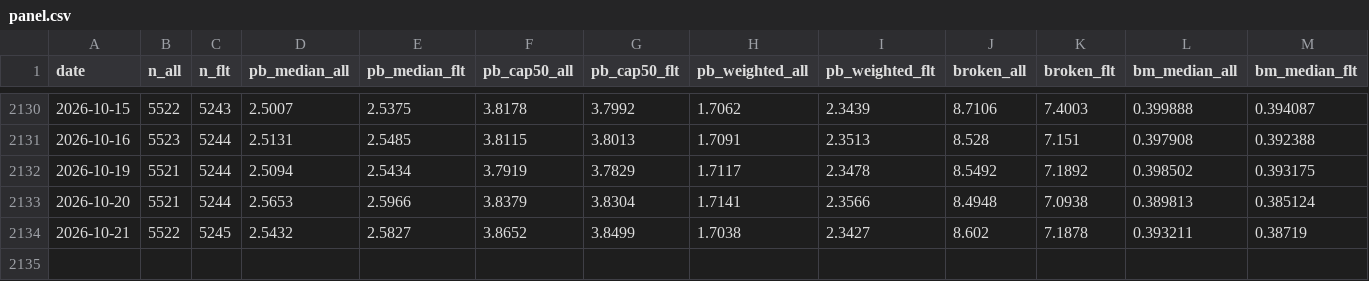
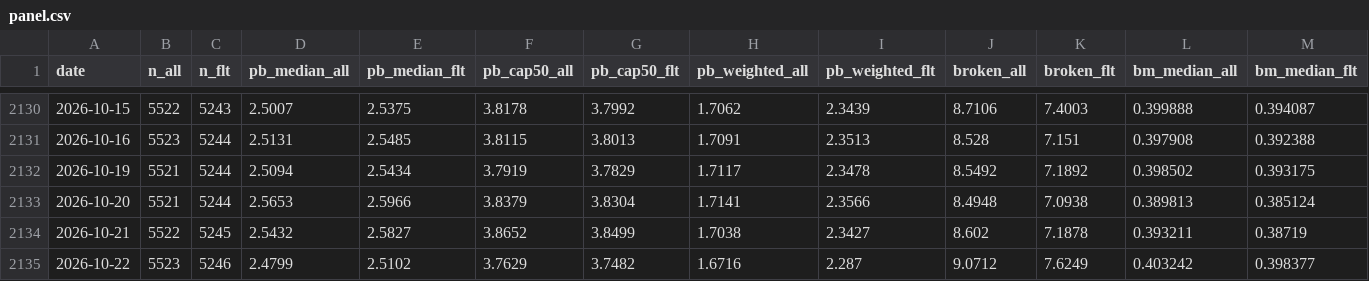
Before and after one commit to mathskit-pure/bscore, a CSV file: rebuild/panel.csv, drawn as a sheet; only a part is shown, gaps mark what is left out; rows hold the shown columns only; the diff names each change by its address in the sheet, - before the commit and + after, or states it on an @@ line.

Commit message:
data(v2): 2026-10-22 日更（面板/序列/读数）

```diff
--- a/rebuild/panel.csv
+++ b/rebuild/panel.csv
+row 2135: 2026-10-22 | 5523 | 5246 | 2.4799 | 2.5102 | 3.7629 | 3.7482 | 1.6716 | 2.287 | 9.0712 | 7.6249 | 0.403242 | 0.398377
```
Also changed, not shown: rebuild/cb_series_v2.csv, 1 other file.
